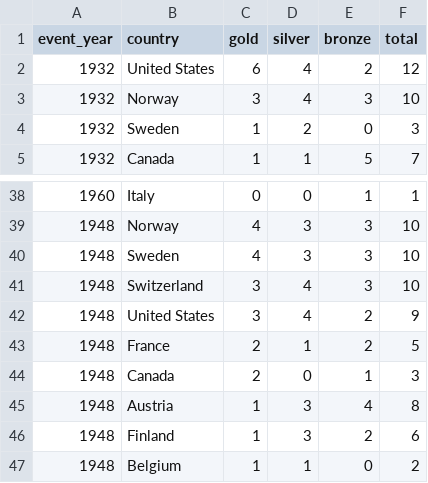
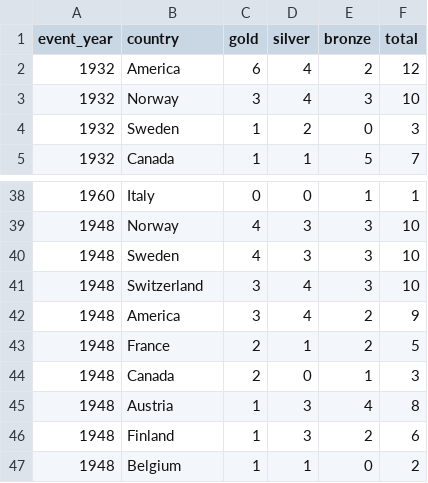
Before and after one commit to ylgon/3179, a CSV file: events_medals.csv, drawn as a sheet; only a part is shown, gaps mark what is left out.

Commit message:
Update events_medals.csv

```diff
--- a/events_medals.csv
+++ b/events_medals.csv
@@ -1,3 +1,3 @@
 event_year,country,gold,silver,bronze,total
-1932,United States,6,4,2,12
+1932,America,6,4,2,12
 1932,Norway,3,4,3,10
@@ -41,3 +41,3 @@ event_year,country,gold,silver,bronze,total
 1948,Switzerland,3,4,3,10
-1948,United States,3,4,2,9
+1948,America,3,4,2,9
 1948,France,2,1,2,5
```
